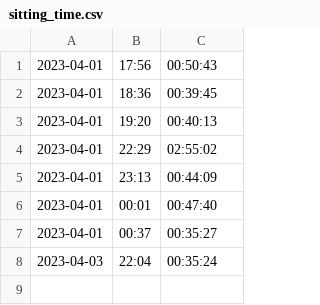
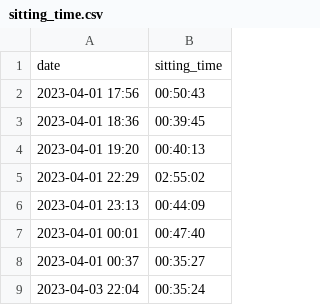
Before and after one commit to ndlopez/avoid_sitting, a CSV file: sitting_time.csv, drawn as a sheet; removed rows and columns are numbered as before the commit, all else as after; the diff names each change by its address in the sheet, - before the commit and + after, or states it on an @@ line.

```diff
--- a/sitting_time.csv
+++ b/sitting_time.csv
-column A, rows 1-8: 2023-04-01 | 2023-04-01 | 2023-04-01 | 2023-04-01 | 2023-04-01 | 2023-04-01 | 2023-04-01 | 2023-04-03
-column B, rows 1-8: 17:56 | 18:36 | 19:20 | 22:29 | 23:13 | 00:01 | 00:37 | 22:04
+column A, rows 2-9: 2023-04-01 17:56 | 2023-04-01 18:36 | 2023-04-01 19:20 | 2023-04-01 22:29 | 2023-04-01 23:13 | 2023-04-01 00:01 | 2023-04-01 00:37 | 2023-04-03 22:04
+row 1: date | sitting_time
```
Also changed, not shown: 3 other files.
